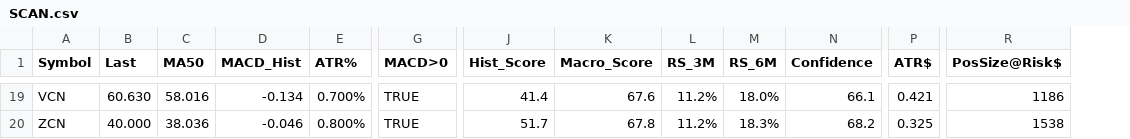
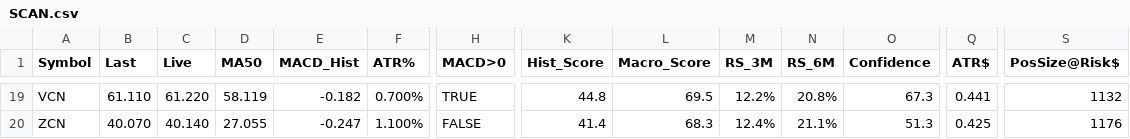
Before and after one commit to gregstoltz/sheets-mirror, a CSV file: sheets/Canadian_ETF_Universe_v2__1op-6H-jXLpM0rJWkfUdVVeY-kw4MVkkFYXz36N_67Ts/SCAN.csv, drawn as a sheet; only a part is shown, gaps mark what is left out; addresses are those after the commit; the diff covers the shown part only; the diff names each change by its address in the sheet, - before the commit and + after, or states it on an @@ line.

```diff
--- a/sheets/Canadian_ETF_Universe_v2__1op-6H-jXLpM0rJWkfUdVVeY-kw4MVkkFYXz36N_67Ts/SCAN.csv
+++ b/sheets/Canadian_ETF_Universe_v2__1op-6H-jXLpM0rJWkfUdVVeY-kw4MVkkFYXz36N_67Ts/SCAN.csv
+column C (Live), rows 19-20: 61.220 | 40.140
-B19 (Last): 60.630
+B19 (Last): 61.110
-D19 (MA50): 58.016
+D19 (MA50): 58.119
-E19 (MACD_Hist): -0.134
+E19 (MACD_Hist): -0.182
-K19 (Hist_Score): 41.4
+K19 (Hist_Score): 44.8
-L19 (Macro_Score): 67.6
+L19 (Macro_Score): 69.5
-M19 (RS_3M): 11.2%
+M19 (RS_3M): 12.2%
-N19 (RS_6M): 18.0%
+N19 (RS_6M): 20.8%
-O19 (Confidence): 66.1
+O19 (Confidence): 67.3
-Q19 (ATR$): 0.421
+Q19 (ATR$): 0.441
-S19 (PosSize@Risk$): 1186
+S19 (PosSize@Risk$): 1132
-B20 (Last): 40.000
+B20 (Last): 40.070
-D20 (MA50): 38.036
+D20 (MA50): 27.055
-E20 (MACD_Hist): -0.046
+E20 (MACD_Hist): -0.247
-F20 (ATR%): 0.800%
+F20 (ATR%): 1.100%
-H20 (MACD>0): TRUE
+H20 (MACD>0): FALSE
-K20 (Hist_Score): 51.7
+K20 (Hist_Score): 41.4
-L20 (Macro_Score): 67.8
+L20 (Macro_Score): 68.3
-M20 (RS_3M): 11.2%
+M20 (RS_3M): 12.4%
-N20 (RS_6M): 18.3%
+N20 (RS_6M): 21.1%
-O20 (Confidence): 68.2
+O20 (Confidence): 51.3
-Q20 (ATR$): 0.325
+Q20 (ATR$): 0.425
-S20 (PosSize@Risk$): 1538
+S20 (PosSize@Risk$): 1176
```
Also changed, not shown: 166 edited cells elsewhere in this file.
